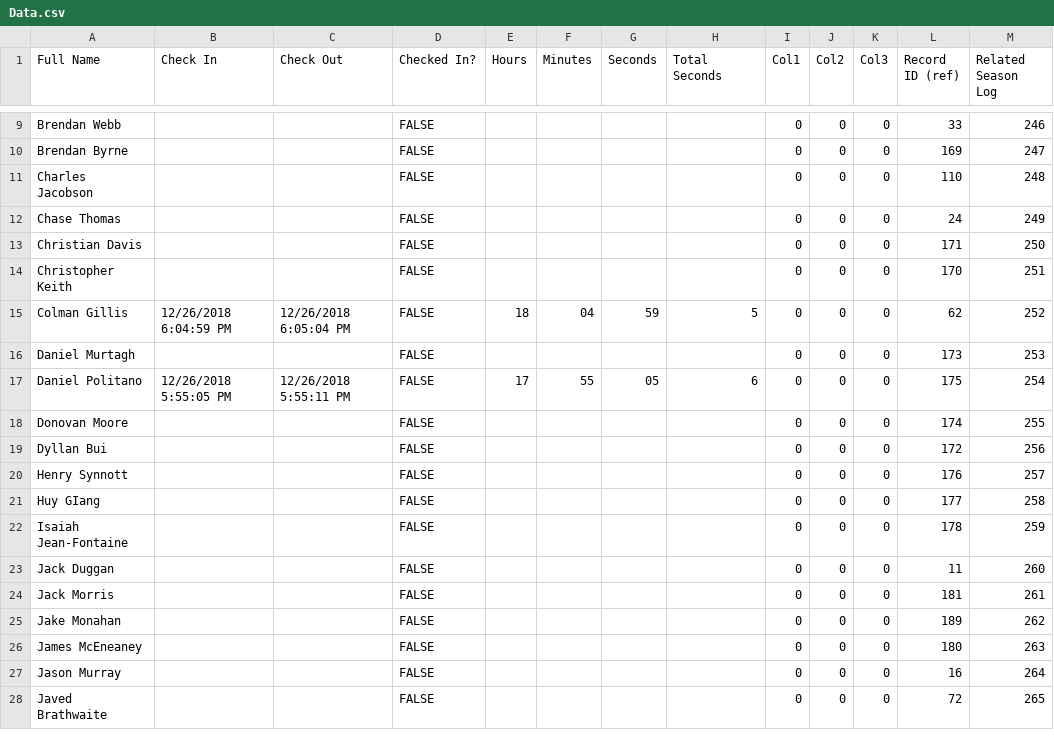
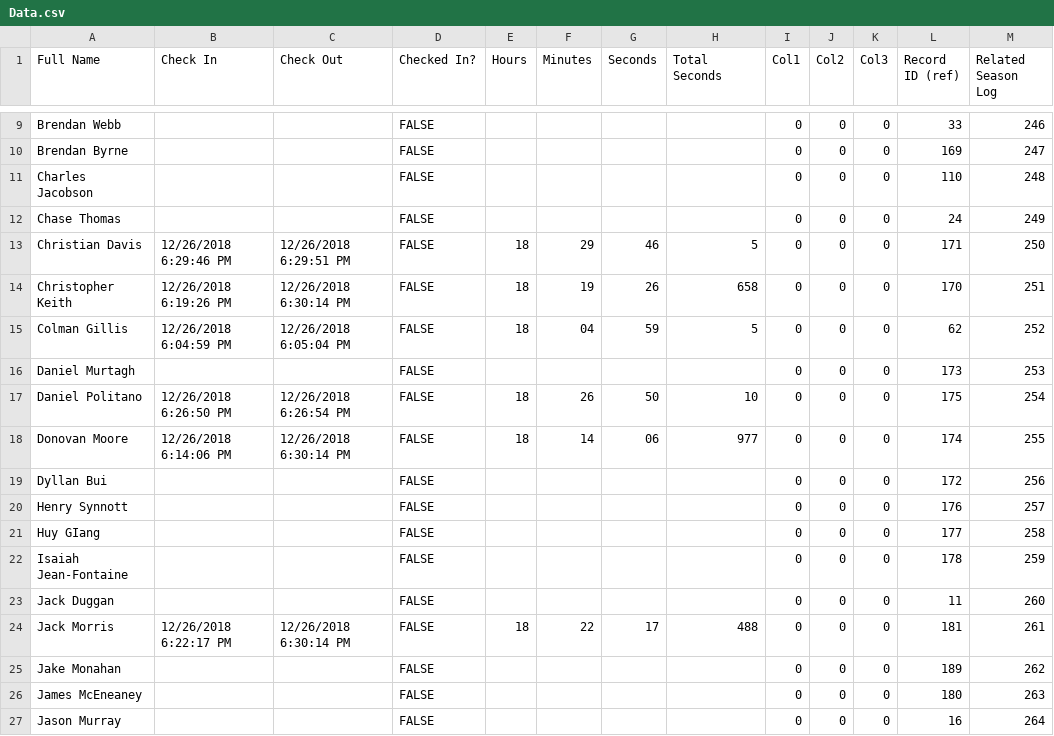
Before and after one commit to prifken/robotics3958, a CSV file: builds/TimeKeeper/2019/data/Data.csv, drawn as a sheet; only a part is shown, gaps mark what is left out; the shorter side is filled out with more unchanged rows.

```diff
--- a/builds/TimeKeeper/2019/data/Data.csv
+++ b/builds/TimeKeeper/2019/data/Data.csv
@@ -12,8 +12,8 @@ Charles Jacobson,,,FALSE,,,,,0,0,0,110,248
 Chase Thomas,,,FALSE,,,,,0,0,0,24,249
-Christian Davis,,,FALSE,,,,,0,0,0,171,250
-Christopher Keith,,,FALSE,,,,,0,0,0,170,251
+Christian Davis,12/26/2018 6:29:46 PM,12/26/2018 6:29:51 PM,FALSE,18,29,46,5,0,0,0,171,250
+Christopher Keith,12/26/2018 6:19:26 PM,12/26/2018 6:30:14 PM,FALSE,18,19,26,658,0,0,0,170,251
 Colman Gillis,12/26/2018 6:04:59 PM,12/26/2018 6:05:04 PM,FALSE,18,04,59,5,0,0,0,62,252
 Daniel Murtagh,,,FALSE,,,,,0,0,0,173,253
-Daniel Politano,12/26/2018 5:55:05 PM,12/26/2018 5:55:11 PM,FALSE,17,55,05,6,0,0,0,175,254
-Donovan Moore,,,FALSE,,,,,0,0,0,174,255
+Daniel Politano,12/26/2018 6:26:50 PM,12/26/2018 6:26:54 PM,FALSE,18,26,50,10,0,0,0,175,254
+Donovan Moore,12/26/2018 6:14:06 PM,12/26/2018 6:30:14 PM,FALSE,18,14,06,977,0,0,0,174,255
 Dyllan Bui,,,FALSE,,,,,0,0,0,172,256
@@ -23,3 +23,3 @@ Isaiah Jean-Fontaine,,,FALSE,,,,,0,0,0,178,259
 Jack Duggan,,,FALSE,,,,,0,0,0,11,260
-Jack Morris,,,FALSE,,,,,0,0,0,181,261
+Jack Morris,12/26/2018 6:22:17 PM,12/26/2018 6:30:14 PM,FALSE,18,22,17,488,0,0,0,181,261
 Jake Monahan,,,FALSE,,,,,0,0,0,189,262
```
Also changed, not shown: 2019 Attendance/data/Data.csv, Timekeeper/Data/Data.csv, 17 other files.
